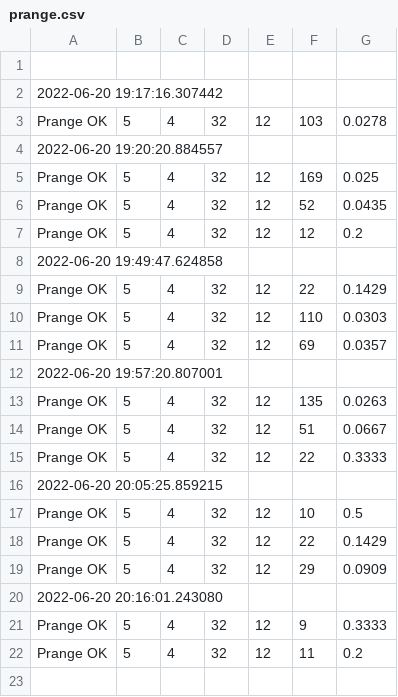
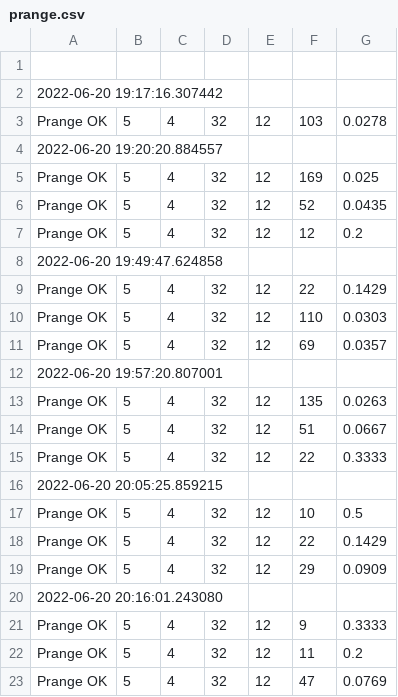
Before and after one commit to konnnGit/mceliece-isd, a CSV file: stats/prange.csv, drawn as a sheet.

Commit message:
exec. results

```diff
--- a/stats/prange.csv
+++ b/stats/prange.csv
@@ -22 +22,2 @@ Prange OK,5,4,32,12,9,0.3333
 Prange OK,5,4,32,12,11,0.2
+Prange OK,5,4,32,12,47,0.0769
```
